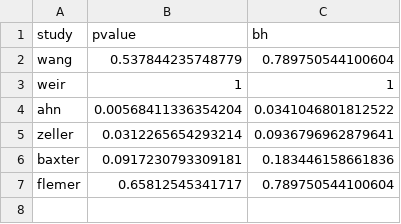
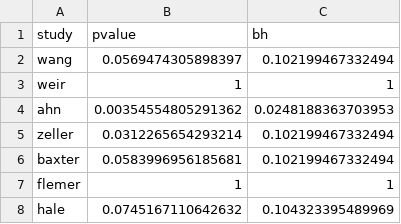
Before and after one commit to SchlossLab/Sze_CRCMetaAnalysis_mBio_2018, a CSV file: data/process/tables/stool_dmm_results.csv, drawn as a sheet.

Commit message:
updated results with hale

```diff
--- a/data/process/tables/stool_dmm_results.csv
+++ b/data/process/tables/stool_dmm_results.csv
@@ -1,7 +1,8 @@
 "study","pvalue","bh"
-"wang",0.537844235748779,0.789750544100604
+"wang",0.0569474305898397,0.102199467332494
 "weir",1,1
-"ahn",0.00568411336354204,0.0341046801812522
-"zeller",0.0312265654293214,0.0936796962879641
-"baxter",0.0917230793309181,0.183446158661836
-"flemer",0.65812545341717,0.789750544100604
+"ahn",0.00354554805291362,0.0248188363703953
+"zeller",0.0312265654293214,0.102199467332494
+"baxter",0.0583996956185681,0.102199467332494
+"flemer",1,1
+"hale",0.0745167110642632,0.104323395489969
```
